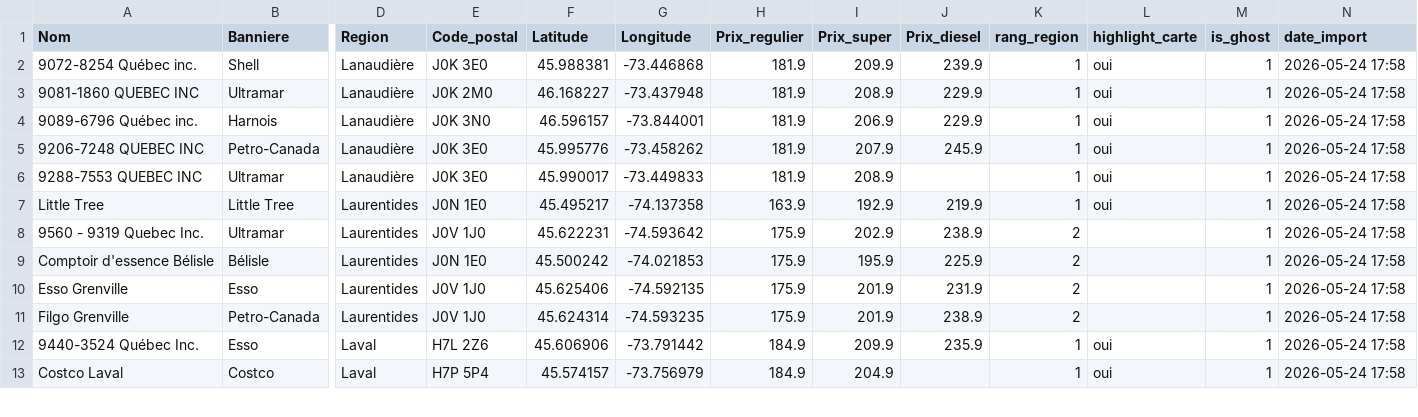
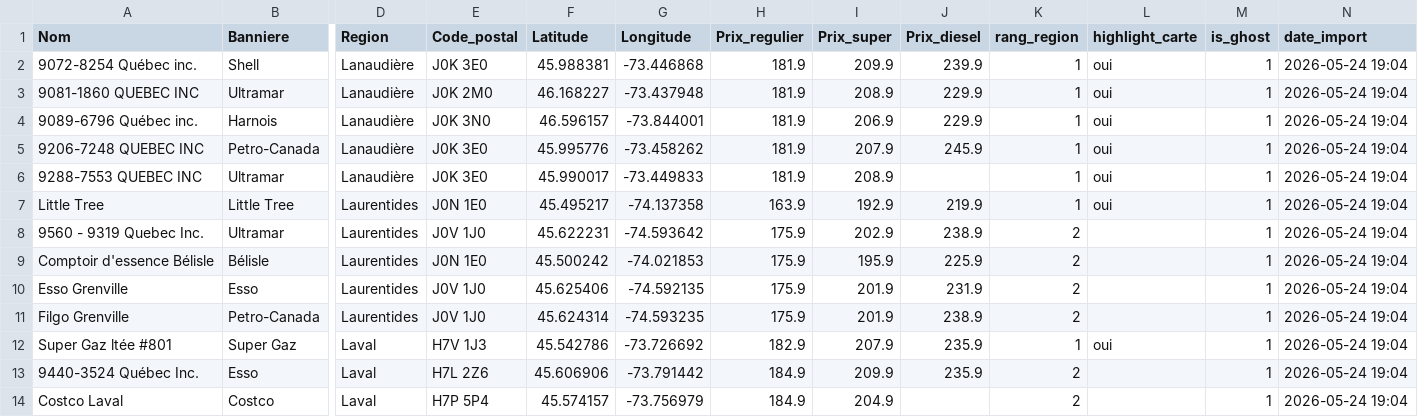
Before and after one commit to emclavel/regie-essence-quebec-data, a CSV file: data/regie_essence_grand_montreal.csv, drawn as a sheet; only a part is shown, gaps mark what is left out; addresses are those after the commit; rows hold the shown columns only; the diff covers the shown part only; the diff names each change by its address in the sheet, - before the commit and + after, or states it on an @@ line.

```diff
--- a/data/regie_essence_grand_montreal.csv
+++ b/data/regie_essence_grand_montreal.csv
-N2:N11 (date_import): 2026-05-24 17:58
+N2:N11 (date_import): 2026-05-24 19:04
+row 12: Super Gaz ltée #801 | Super Gaz | Laval | H7V 1J3 | 45.542786 | -73.726692 | 182.9 | 207.9 | 235.9 | 1 | oui | 1 | 2026-05-24 19:04
-K13:K14 (rang_region): 1
+K13:K14 (rang_region): 2
-L13:L14 (highlight_carte): oui
+L13:L14 (highlight_carte): (empty)
-N13:N14 (date_import): 2026-05-24 17:58
+N13:N14 (date_import): 2026-05-24 19:04
```
Also changed, not shown: 1 removed row and 16 edited cells elsewhere in this file, data/regie_essence_estrie.csv, data/regie_essence_mauricie.csv, 3 other files.
